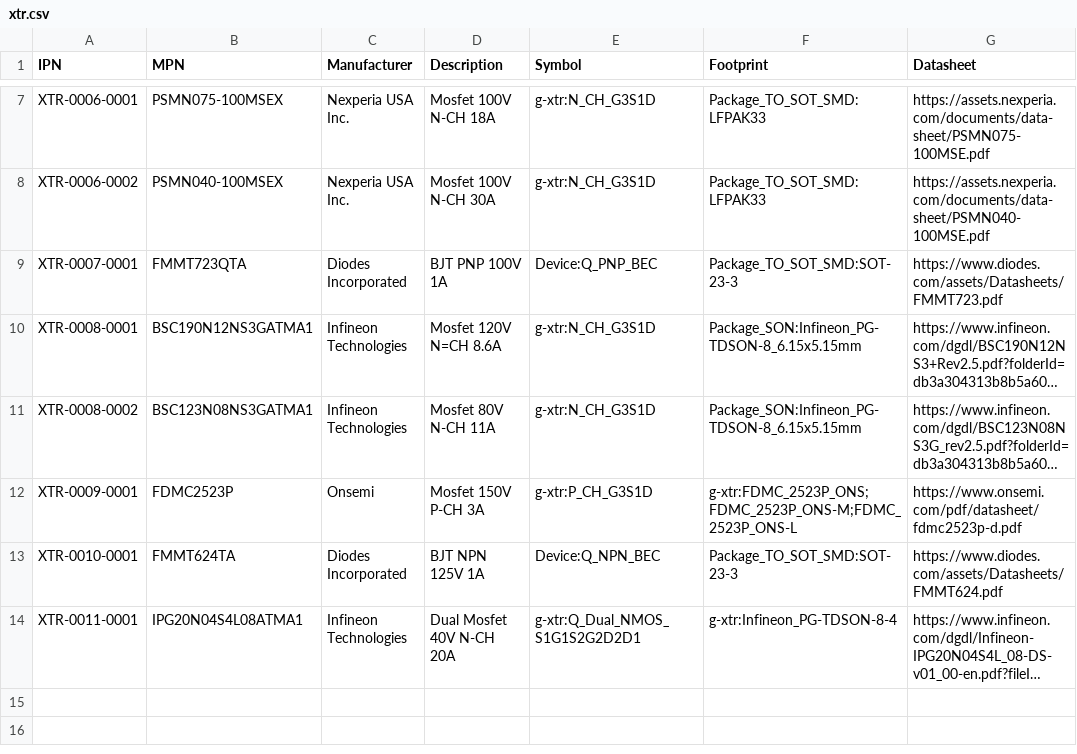
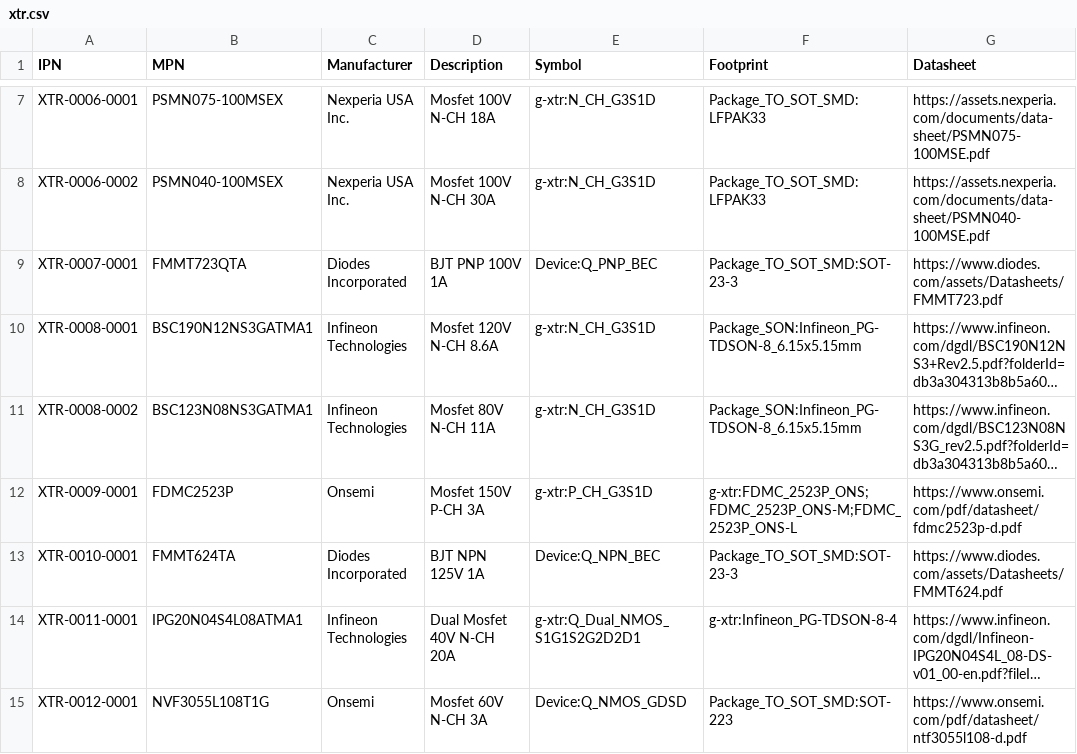
Before and after one commit to git-plm/parts, a CSV file: xtr.csv, drawn as a sheet; only a part is shown, gaps mark what is left out; long unchanged cells end in …; the diff names each change by its address in the sheet, - before the commit and + after, or states it on an @@ line.

```diff
--- a/xtr.csv
+++ b/xtr.csv
-D10 (Description): Mosfet 120V N=CH 8.6A
+D10 (Description): Mosfet 120V N-CH 8.6A
+row 15: XTR-0012-0001 | NVF3055L108T1G | Onsemi | Mosfet 60V N-CH 3A | Device:Q_NMOS_GDSD | Package_TO_SOT_SMD:SOT-223 | https://www.onsemi.com/pdf/datasheet/ntf3055l108-d.pdf
```
Also changed, not shown: pwr.csv, 1 other file.
